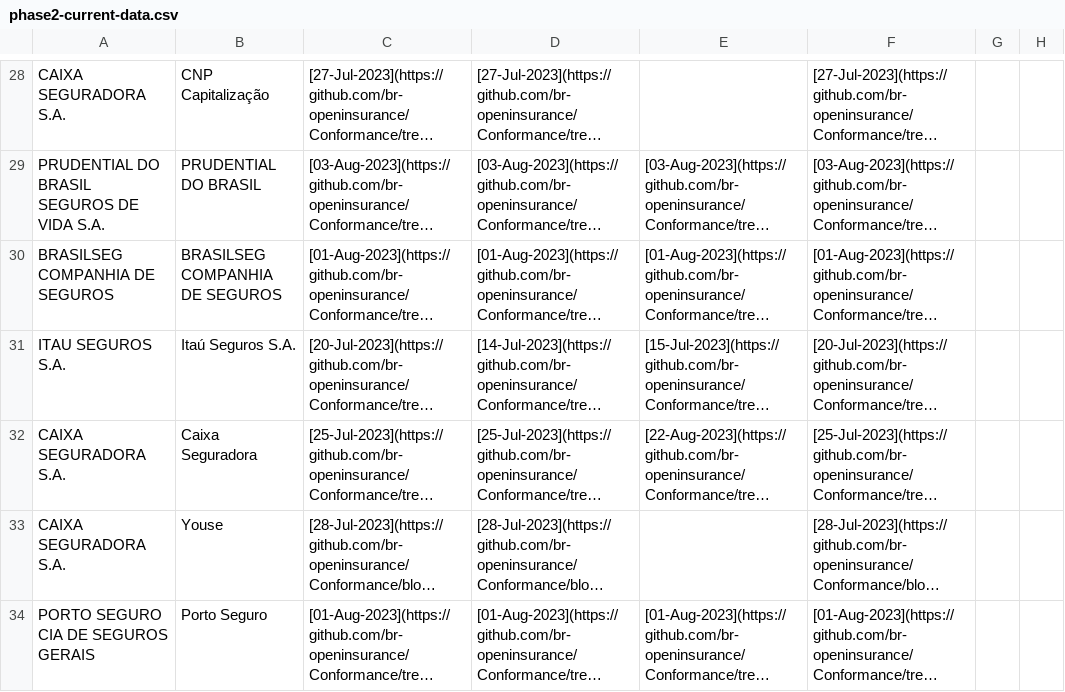
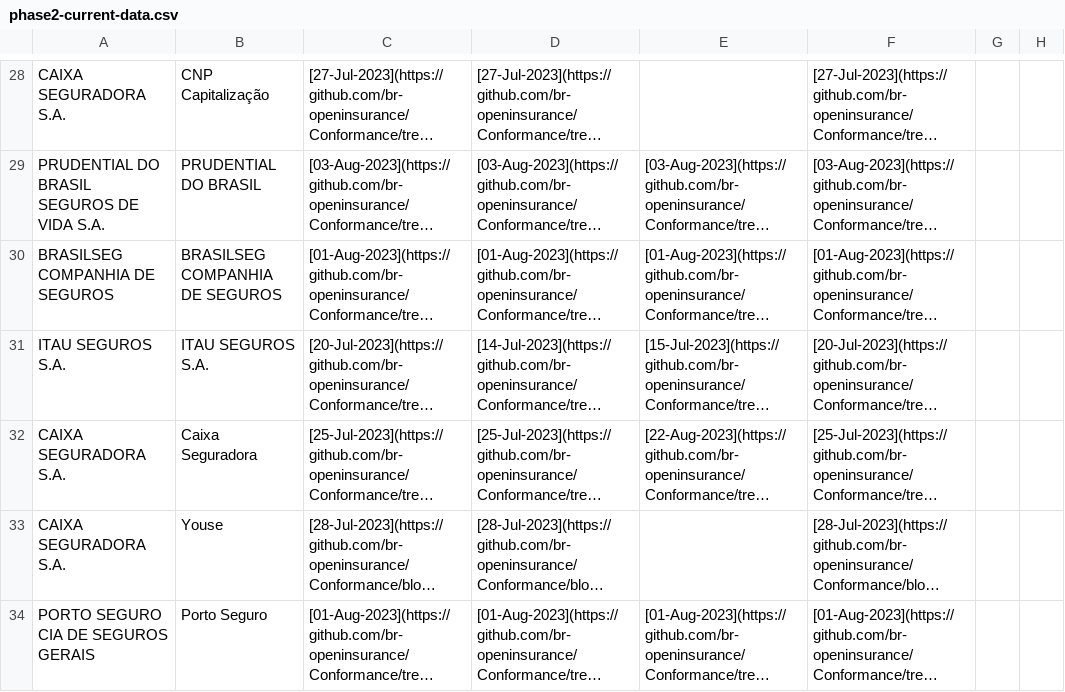
Before and after one commit to br-openinsurance/Conformance, a CSV file: results/phase2/current/phase2-current-data.csv, drawn as a sheet; only a part is shown, gaps mark what is left out; long unchanged cells end in …; the diff names each change by its address in the sheet, - before the commit and + after, or states it on an @@ line.

Commit message:
Conformance table update 24-08-2023

```diff
--- a/results/phase2/current/phase2-current-data.csv
+++ b/results/phase2/current/phase2-current-data.csv
-B31: Itaú Seguros S.A.
+B31: ITAU SEGUROS S.A.
```
Also changed, not shown: 1 other file.
